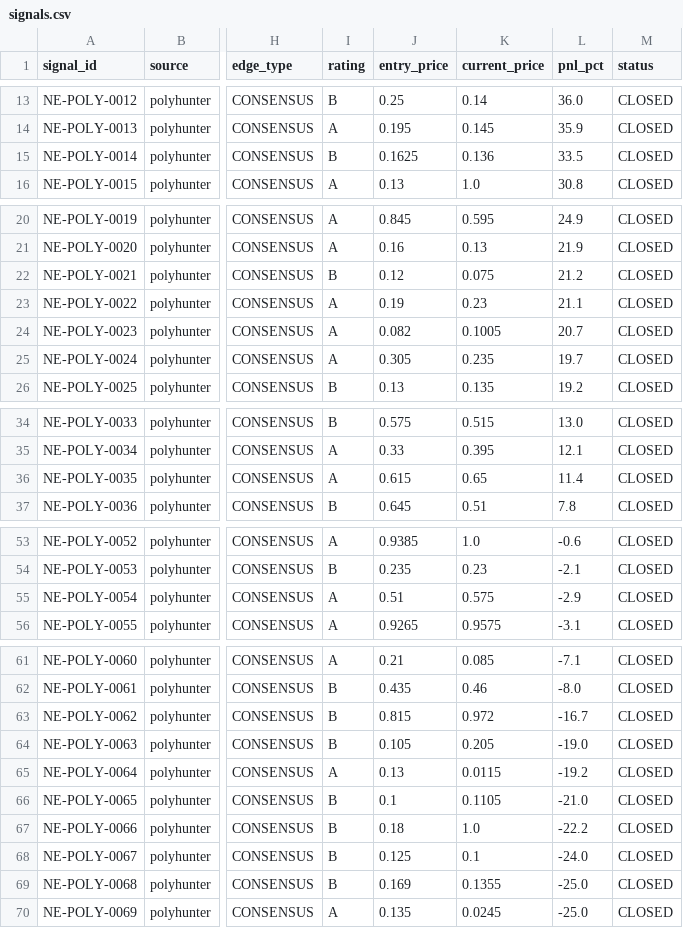
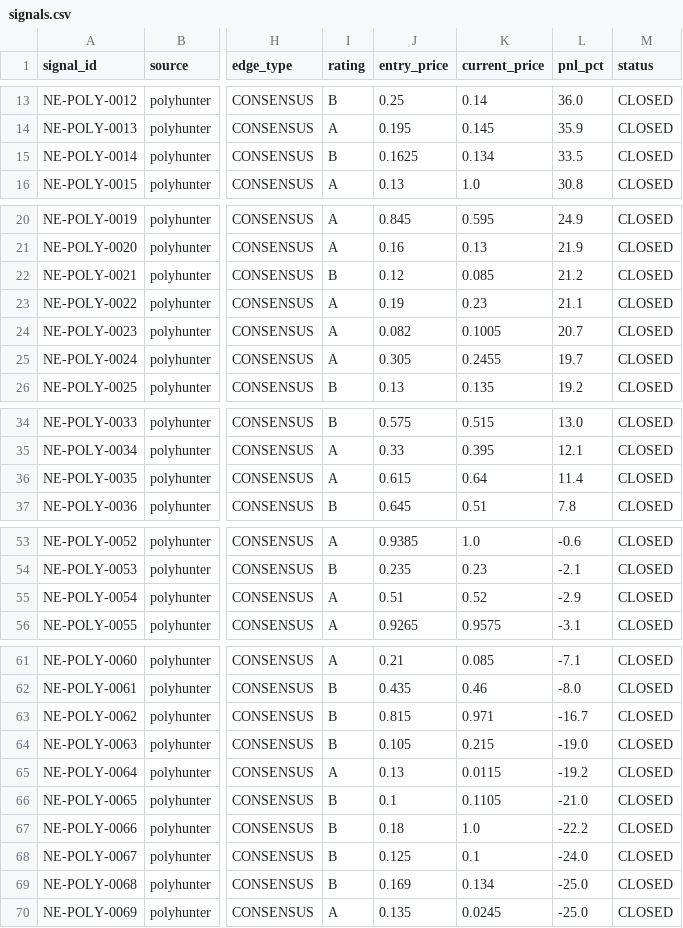
Before and after one commit to IvanMassow/edge-intel, a CSV file: signals.csv, drawn as a sheet; only a part is shown, gaps mark what is left out; the diff names each change by its address in the sheet, - before the commit and + after, or states it on an @@ line.

```diff
--- a/signals.csv
+++ b/signals.csv
-K15 (current_price): 0.136
+K15 (current_price): 0.134
-K22 (current_price): 0.075
+K22 (current_price): 0.085
-K25 (current_price): 0.235
+K25 (current_price): 0.2455
-K36 (current_price): 0.65
+K36 (current_price): 0.64
-K55 (current_price): 0.575
+K55 (current_price): 0.52
-K63 (current_price): 0.972
+K63 (current_price): 0.971
-K64 (current_price): 0.205
+K64 (current_price): 0.215
-K69 (current_price): 0.1355
+K69 (current_price): 0.134
```
Also changed, not shown: 7 other files.
